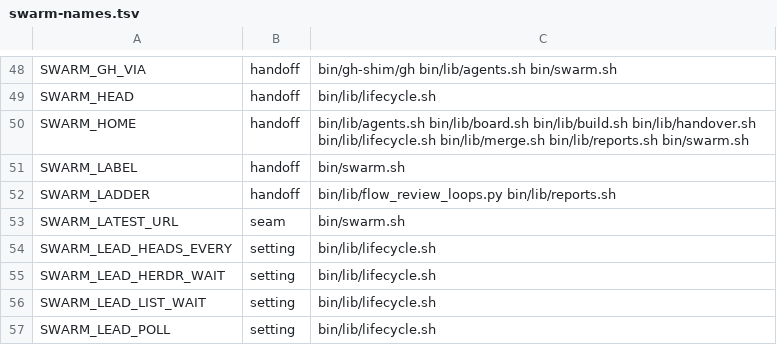
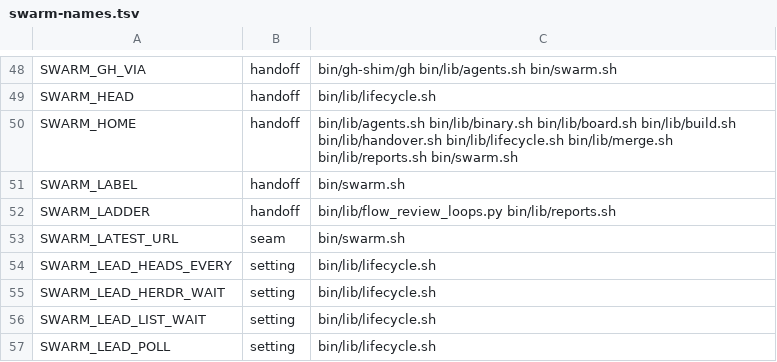
Before and after one commit to redscaresu/swarm-dev, a TSV file: docs/port/swarm-names.tsv, drawn as a sheet; only a part is shown, gaps mark what is left out.

```diff
--- a/docs/port/swarm-names.tsv
+++ b/docs/port/swarm-names.tsv
@@ -49,3 +49,3 @@ SWARM_GH_VIA	handoff	bin/gh-shim/gh bin/lib/agents.sh bin/swarm.sh
 SWARM_HEAD	handoff	bin/lib/lifecycle.sh
-SWARM_HOME	handoff	bin/lib/agents.sh bin/lib/board.sh bin/lib/build.sh bin/lib/handover.sh bin/lib/lifecycle.sh bin/lib/merge.sh bin/lib/reports.sh bin/swarm.sh
+SWARM_HOME	handoff	bin/lib/agents.sh bin/lib/binary.sh bin/lib/board.sh bin/lib/build.sh bin/lib/handover.sh bin/lib/lifecycle.sh bin/lib/merge.sh bin/lib/reports.sh bin/swarm.sh
 SWARM_LABEL	handoff	bin/swarm.sh
```
Also changed, not shown: docs/port/tests.tsv, scripts/test-map.tsv, 7 other files.
